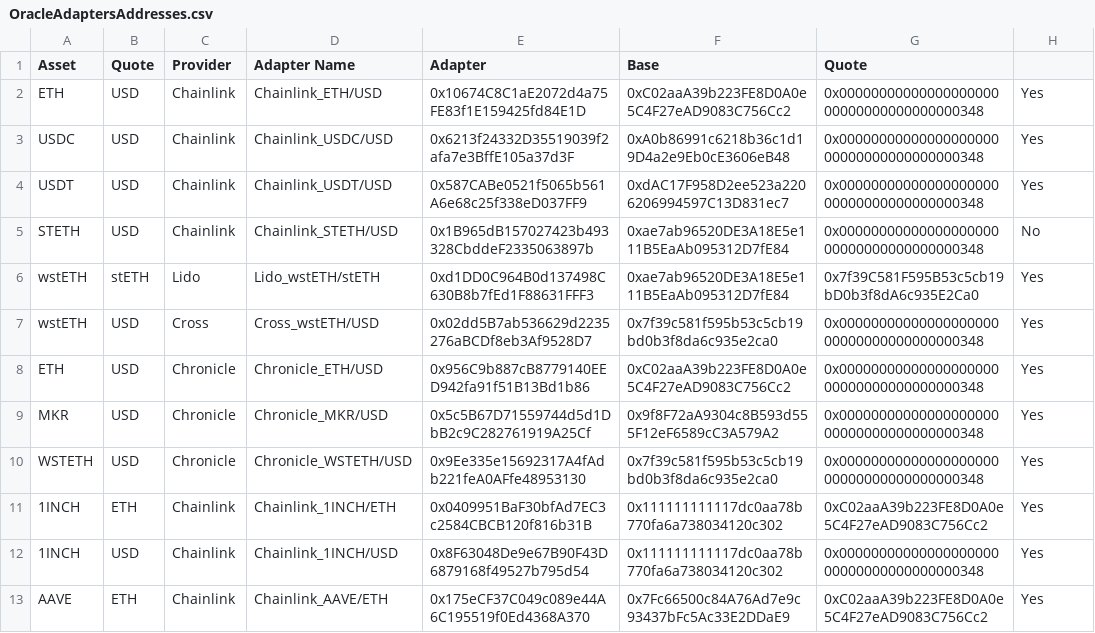
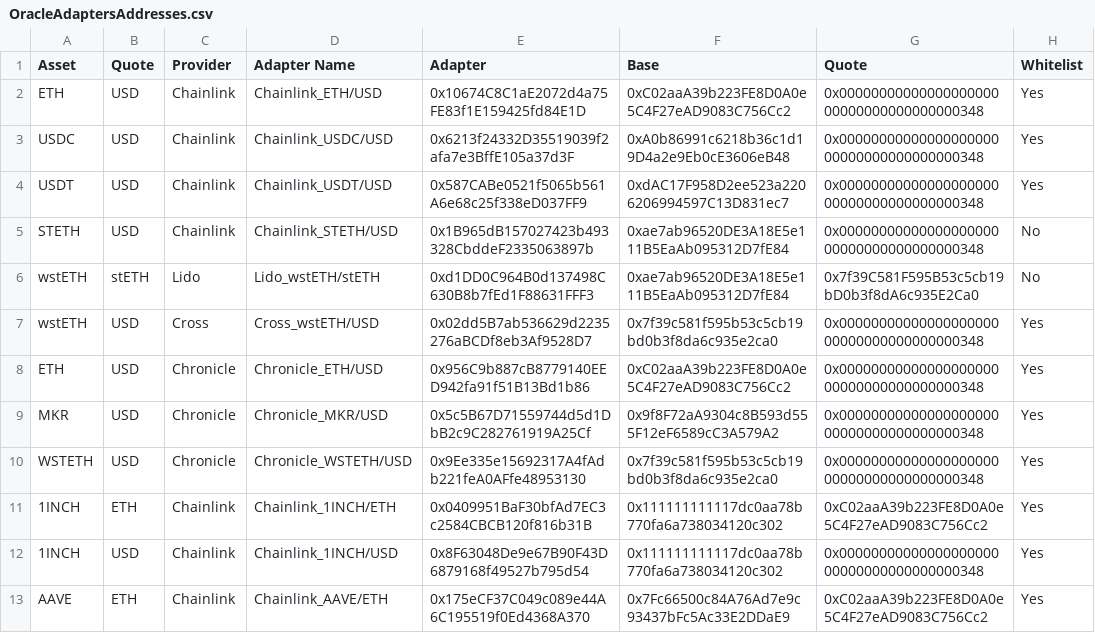
Before and after one commit to euler-xyz/euler-interfaces, a CSV file: addresses/1/OracleAdaptersAddresses.csv, drawn as a sheet; only a part is shown; the diff names each change by its address in the sheet, - before the commit and + after, or states it on an @@ line.

Commit message:
fix: nits

```diff
--- a/addresses/1/OracleAdaptersAddresses.csv
+++ b/addresses/1/OracleAdaptersAddresses.csv
-H1: (empty)
+H1: Whitelist
-H6 (Whitelist): Yes
+H6 (Whitelist): No
```
